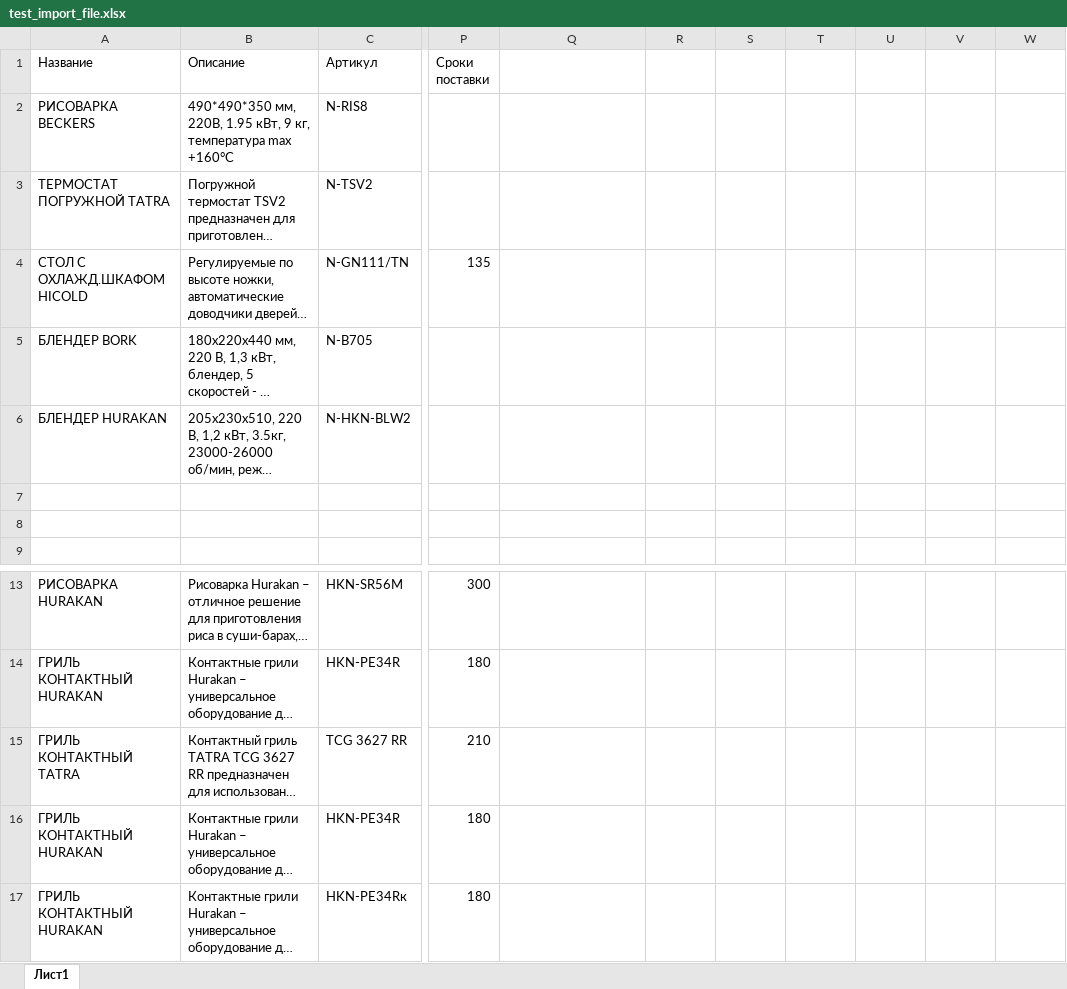
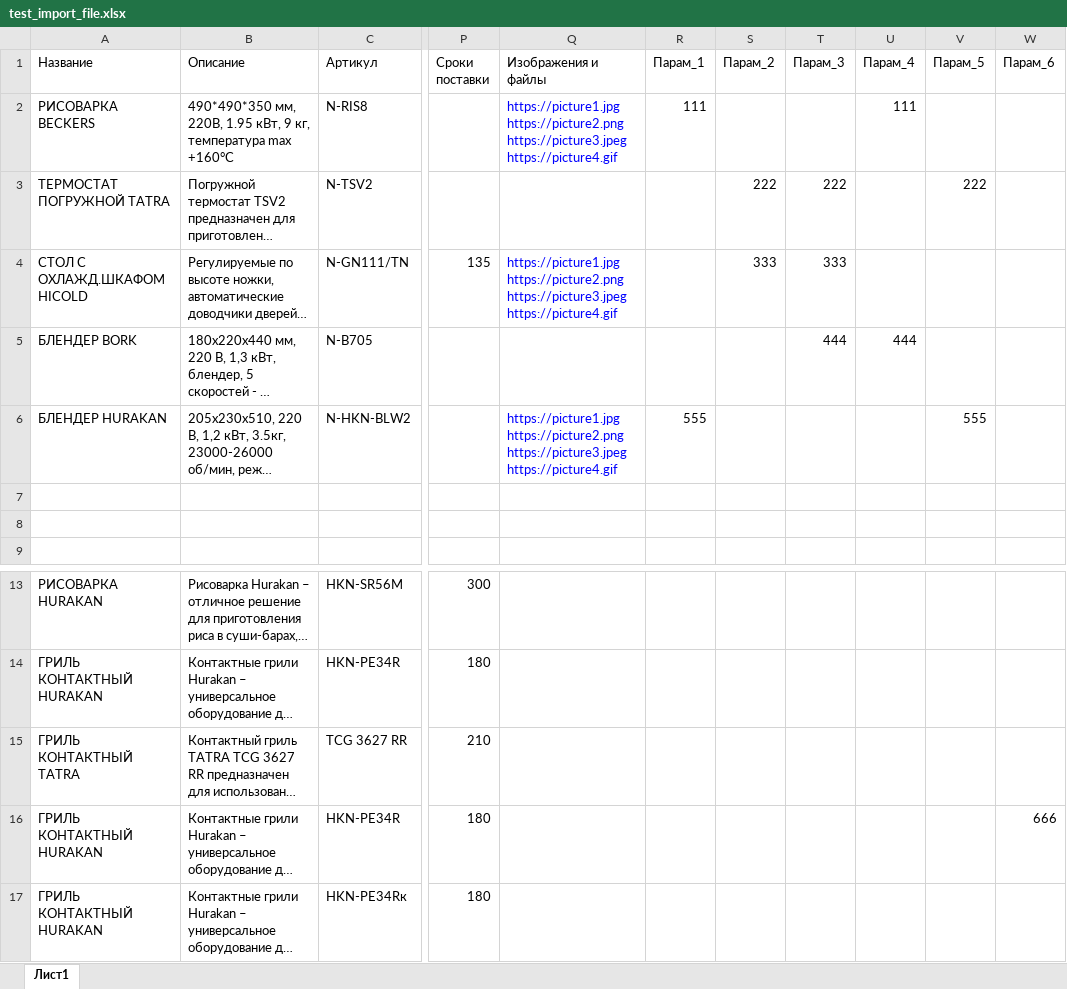
Before and after one commit to elepsis5/Notes, an Excel workbook: TASKS/MP-251/test_import_file.xlsx, sheet Лист1, drawn as a sheet; only a part is shown, gaps mark what is left out; long unchanged cells end in …; values as stored, in another font and other column widths than the file's, no borders; the diff names each change by its address in the sheet, - before the commit and + after, or states it on an @@ line.

```diff
--- a/TASKS/MP-251/test_import_file.xlsx (sheet Лист1)
+++ b/TASKS/MP-251/test_import_file.xlsx (sheet Лист1)
-Q1: (empty)
+Q1: Изображения и файлы
-R1: (empty)
+R1: Парам_1
-S1: (empty)
+S1: Парам_2
-T1: (empty)
+T1: Парам_3
-U1: (empty)
+U1: Парам_4
-V1: (empty)
+V1: Парам_5
-W1: (empty)
+W1: Парам_6
-Q2 (Изображения и файлы): (empty)
+Q2 (Изображения и файлы): https://picture1.jpg https://picture2.png https://picture3.jpeg https://picture4.gif
-R2 (Парам_1): (empty)
+R2 (Парам_1): 111
-U2 (Парам_4): (empty)
+U2 (Парам_4): 111
-S3 (Парам_2): (empty)
+S3 (Парам_2): 222
-T3 (Парам_3): (empty)
+T3 (Парам_3): 222
-V3 (Парам_5): (empty)
+V3 (Парам_5): 222
-Q4 (Изображения и файлы): (empty)
+Q4 (Изображения и файлы): https://picture1.jpg https://picture2.png https://picture3.jpeg https://picture4.gif
-S4 (Парам_2): (empty)
+S4 (Парам_2): 333
-T4 (Парам_3): (empty)
+T4 (Парам_3): 333
-T5 (Парам_3): (empty)
+T5 (Парам_3): 444
-U5 (Парам_4): (empty)
+U5 (Парам_4): 444
-Q6 (Изображения и файлы): (empty)
+Q6 (Изображения и файлы): https://picture1.jpg https://picture2.png https://picture3.jpeg https://picture4.gif
-R6 (Парам_1): (empty)
+R6 (Парам_1): 555
-V6 (Парам_5): (empty)
+V6 (Парам_5): 555
-W16 (Парам_6): (empty)
+W16 (Парам_6): 666
```
Also changed, not shown: 4 other files.
